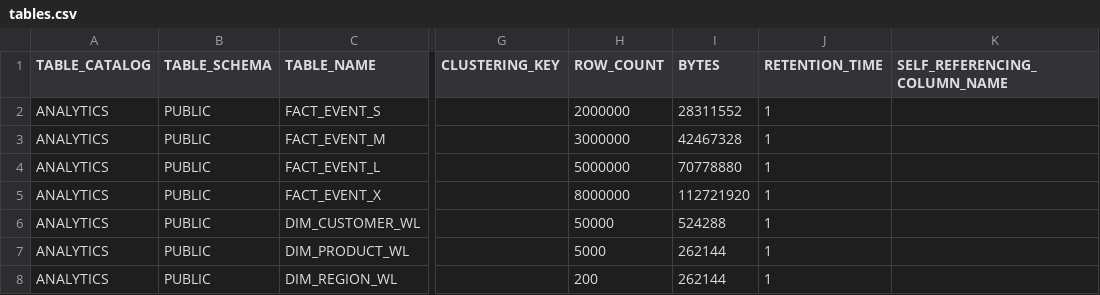
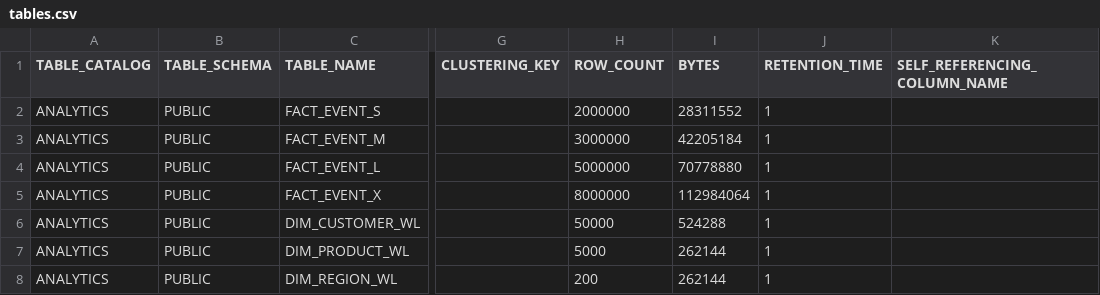
Before and after one commit to baybailz/data-engineering-scenario-ml-runtime, a CSV file: data/tables.csv, drawn as a sheet; only a part is shown, gaps mark what is left out; the diff names each change by its address in the sheet, - before the commit and + after, or states it on an @@ line.

```diff
--- a/data/tables.csv
+++ b/data/tables.csv
-I3 (BYTES): 42467328
+I3 (BYTES): 42205184
-I5 (BYTES): 112721920
+I5 (BYTES): 112984064
```
Also changed, not shown: data/model_versions.csv, 21 other files.
